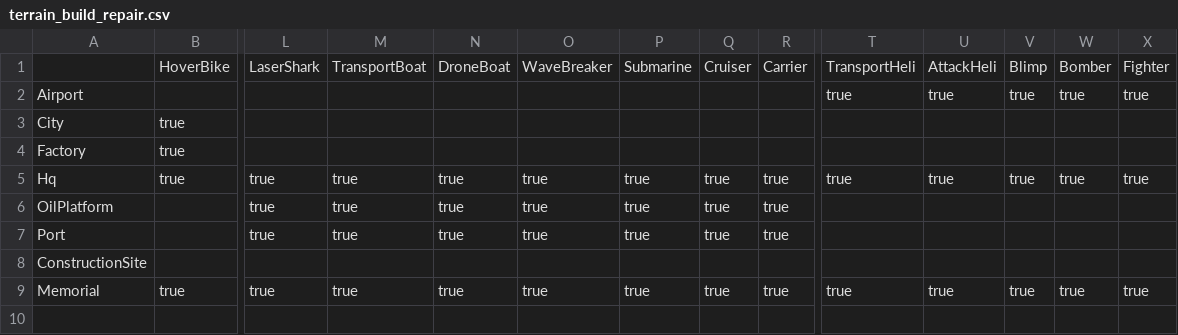
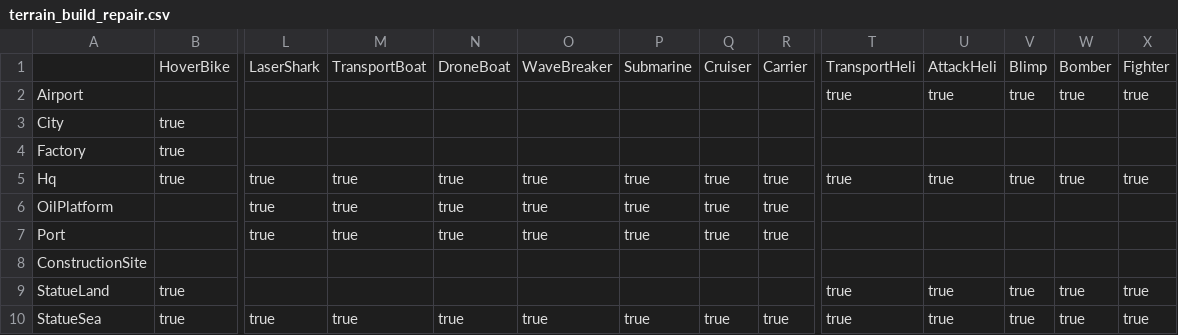
Before and after one commit to stratecide/tbs-core, a CSV file: configs/default/terrain_build_repair.csv, drawn as a sheet; only a part is shown, gaps mark what is left out; rows hold the shown columns only; the diff names each change by its address in the sheet, - before the commit and + after, or states it on an @@ line.

Commit message:
renamed Memorial to StatueLand and added StatueSea

```diff
--- a/configs/default/terrain_build_repair.csv
+++ b/configs/default/terrain_build_repair.csv
-A9: Memorial
+A9: StatueLand
-L9: true
+L9: (empty)
-M9: true
+M9: (empty)
-N9: true
+N9: (empty)
-O9: true
+O9: (empty)
-P9: true
+P9: (empty)
-Q9: true
+Q9: (empty)
-R9: true
+R9: (empty)
+row 10: StatueSea | true | true | true | true | true | true | true | true | true | true | true | true | true
```
Also changed, not shown: configs/default/terrain.csv, configs/default/terrain_defense.csv, 11 other files.
